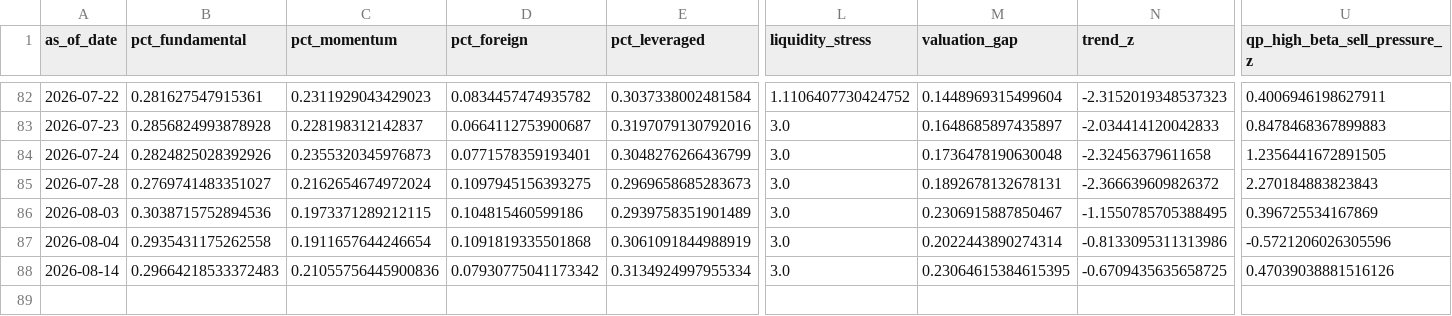
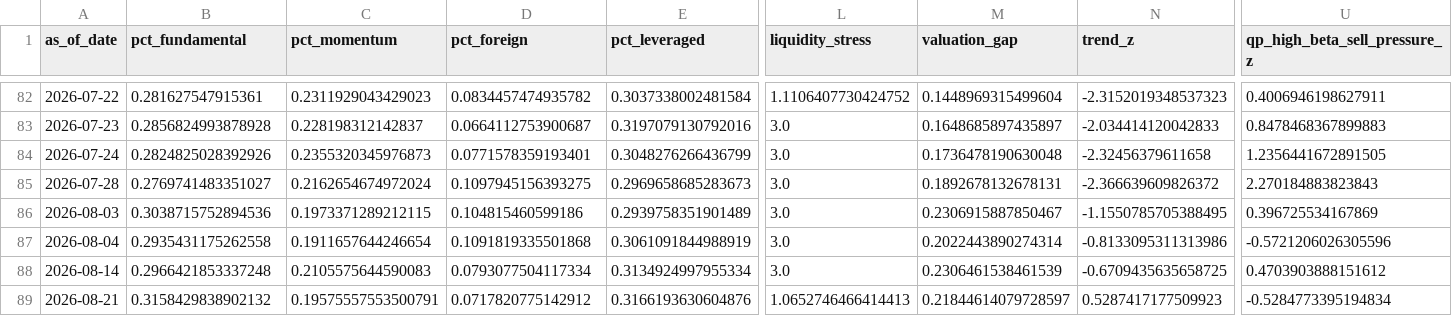
Before and after one commit to cuocsongthinhvuong8868-sketch/onl_quant-platform, a CSV file: data_lake/abm_behavioral_state.csv, drawn as a sheet; only a part is shown, gaps mark what is left out; rows hold the shown columns only; the diff names each change by its address in the sheet, - before the commit and + after, or states it on an @@ line.

```diff
--- a/data_lake/abm_behavioral_state.csv
+++ b/data_lake/abm_behavioral_state.csv
-B88 (pct_fundamental): 0.29664218533372483
+B88 (pct_fundamental): 0.2966421853337248
-C88 (pct_momentum): 0.21055756445900836
+C88 (pct_momentum): 0.2105575644590083
-D88 (pct_foreign): 0.07930775041173342
+D88 (pct_foreign): 0.0793077504117334
-M88 (valuation_gap): 0.23064615384615395
+M88 (valuation_gap): 0.2306461538461539
-U88 (qp_high_beta_sell_pressure_z): 0.47039038881516126
+U88 (qp_high_beta_sell_pressure_z): 0.4703903888151612
+row 89: 2026-08-21 | 0.3158429838902132 | 0.19575557553500791 | 0.0717820775142912 | 0.3166193630604876 | 1.0652746466414413 | 0.21844614079728597 | 0.5287417177509923 | -0.5284773395194834
```
Also changed, not shown: data_lake/abm_alert.csv, data_lake/abm_latent_state.csv, 6 other files.
